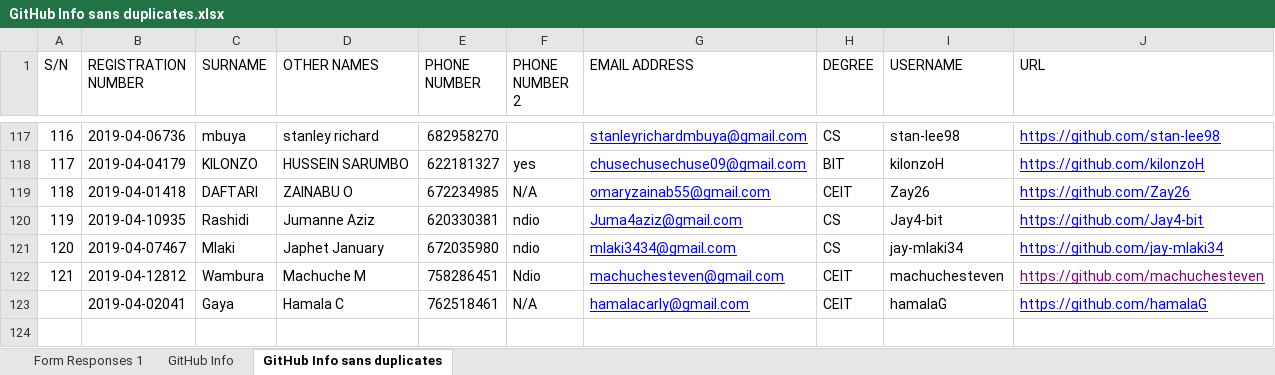
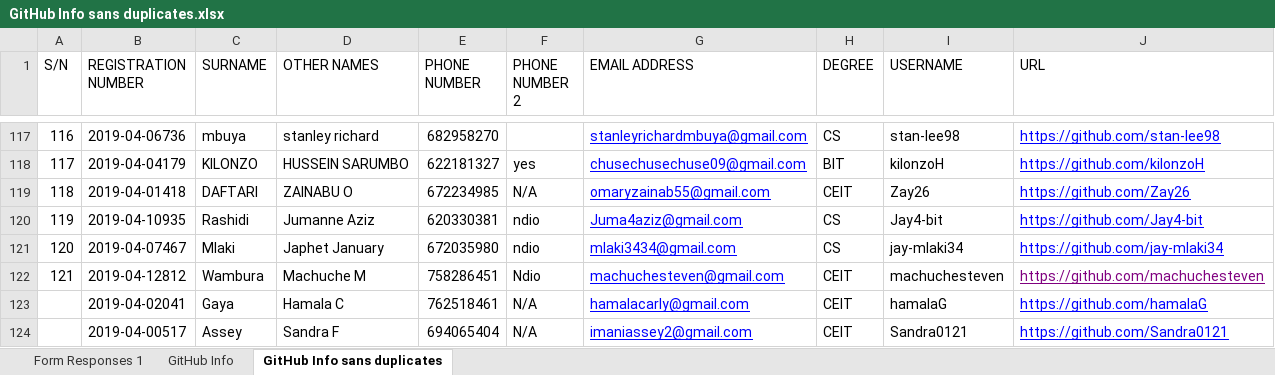
Before and after one commit to jlungo/staffcard, an Excel workbook: CS335/GitHub Info sans duplicates.xlsx, sheet GitHub Info sans duplicates, drawn as a sheet; only a part is shown, gaps mark what is left out; values as stored, in another font and other column widths than the file's, no borders; the diff names each change by its address in the sheet, - before the commit and + after, or states it on an @@ line.

Commit message:
added user

```diff
--- a/CS335/GitHub Info sans duplicates.xlsx (sheet GitHub Info sans duplicates)
+++ b/CS335/GitHub Info sans duplicates.xlsx (sheet GitHub Info sans duplicates)
+row 124:  | 2019-04-00517 | Assey | Sandra F | 694065404 | N/A | imaniassey2@gmail.com | CEIT | Sandra0121 | https://github.com/Sandra0121
```
